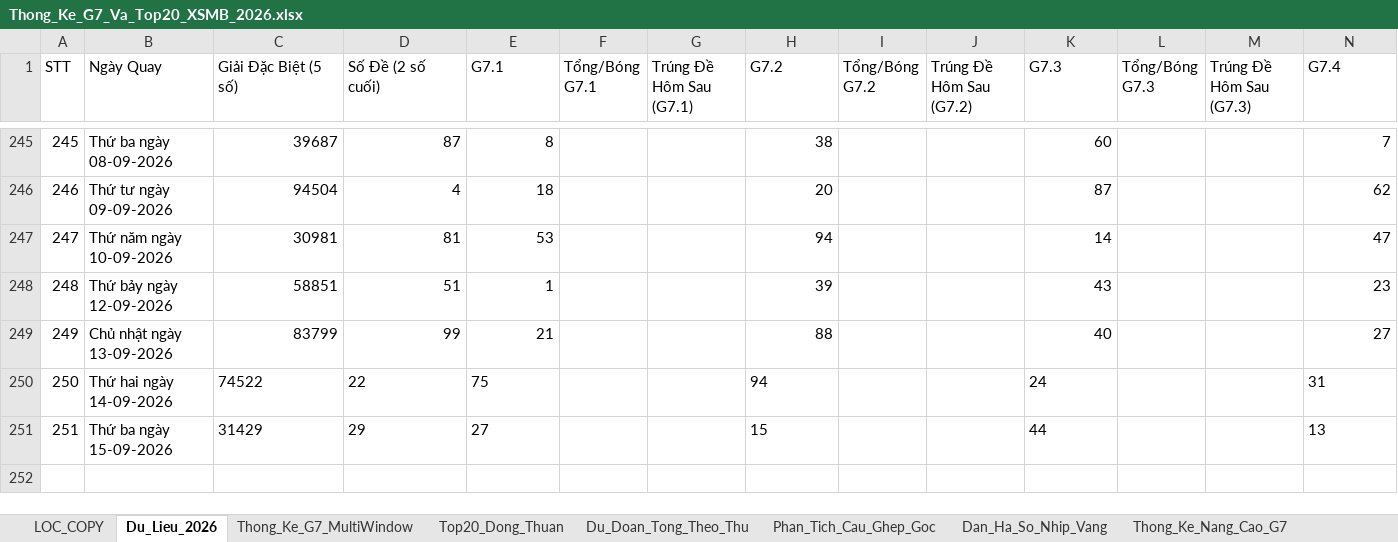
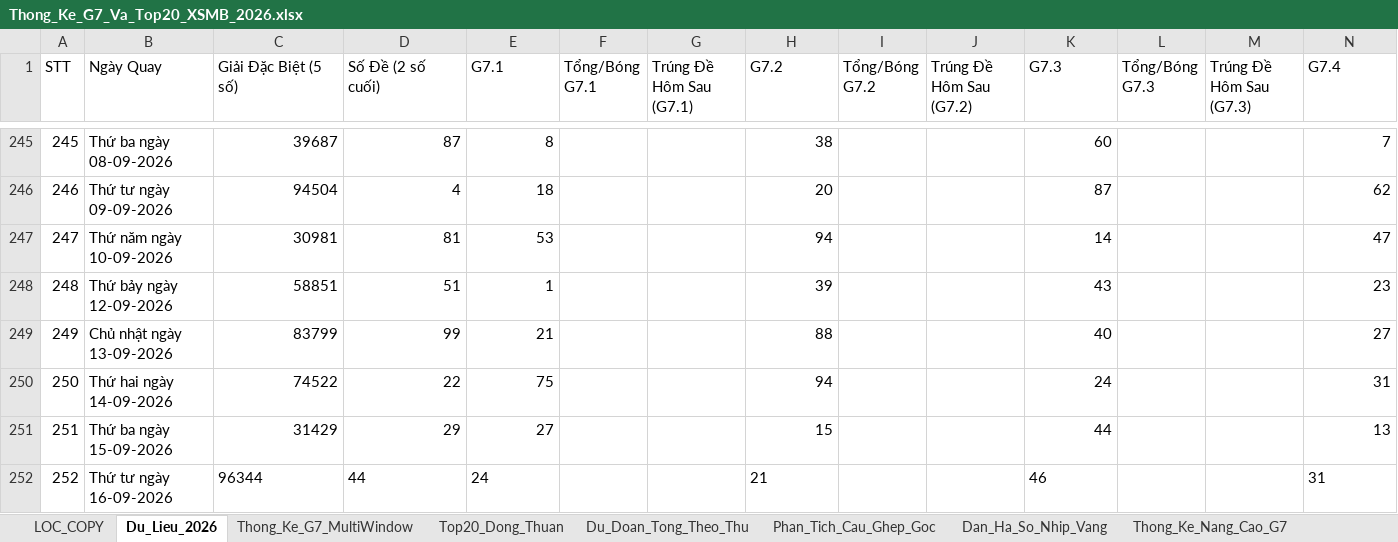
Before and after one commit to happiness2286-dot/57_up_to_75, an Excel workbook: Thong_Ke_G7_Va_Top20_XSMB_2026.xlsx, sheet Du_Lieu_2026, drawn as a sheet; only a part is shown, gaps mark what is left out; values as stored, in another font and other column widths than the file's, no borders; rows hold the shown columns only; the diff names each change by its address in the sheet, - before the commit and + after, or states it on an @@ line.

Commit message:
auto: Cap nhat ket qua XSMB ngay 16/09/2026 19:50 & cache-busting

```diff
--- a/Thong_Ke_G7_Va_Top20_XSMB_2026.xlsx (sheet Du_Lieu_2026)
+++ b/Thong_Ke_G7_Va_Top20_XSMB_2026.xlsx (sheet Du_Lieu_2026)
-C250:E251 alignment: left
+C250:E251 alignment: right
-H250:H251 alignment: left
+H250:H251 alignment: right
-K250:K251 alignment: left
+K250:K251 alignment: right
-N250:N251 alignment: left
+N250:N251 alignment: right
+row 252: 252 | Thứ tư ngày 16-09-2026 | 96344 | 44 | 24 |  |  | 21 |  |  | 46 |  |  | 31
```
Also changed, not shown: 3 other files.
